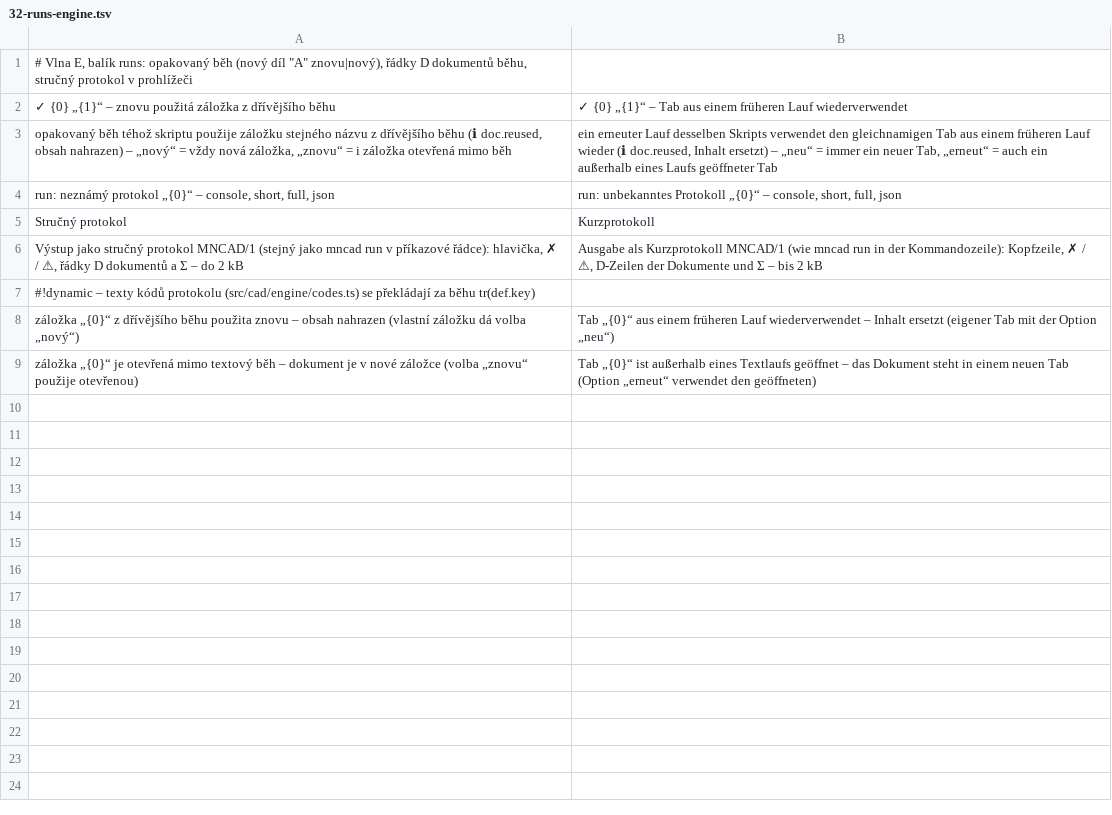
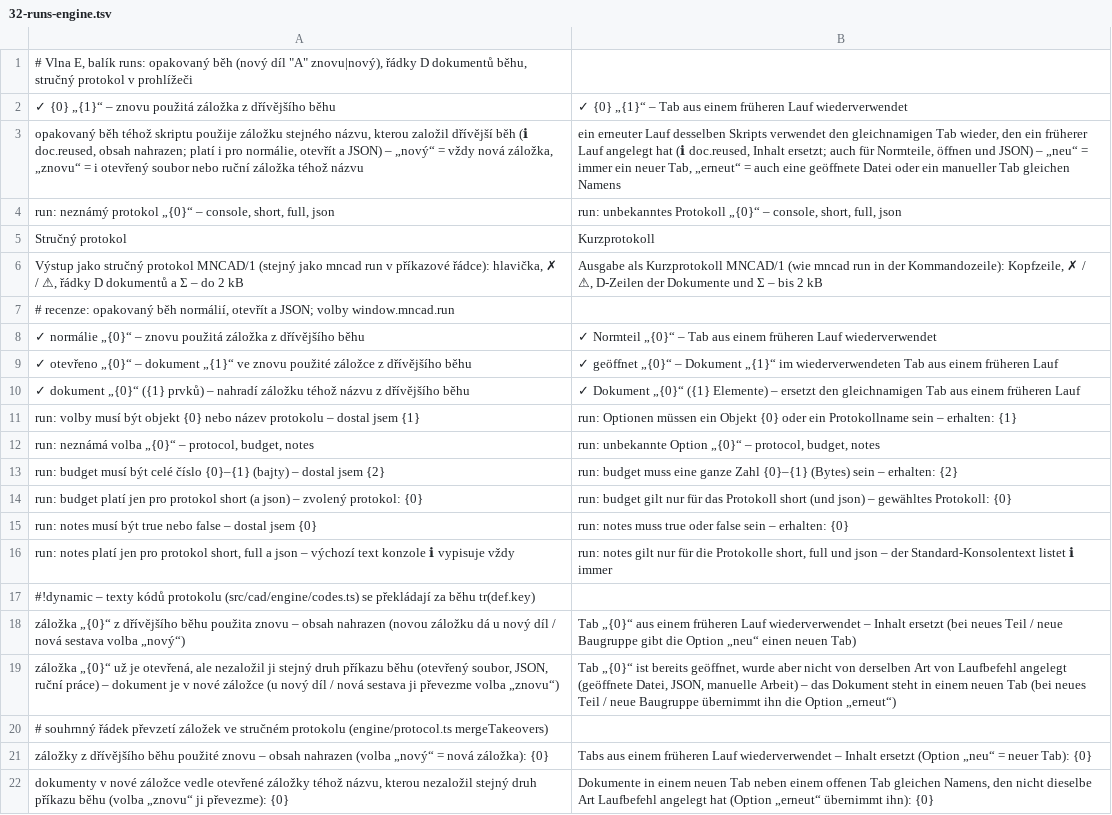
Before and after one commit to mnastrojarna-hub/Mnastrojarna-center, a TSV file: website/scripts/i18n/de/32-runs-engine.tsv, drawn as a sheet.

```diff
--- a/website/scripts/i18n/de/32-runs-engine.tsv
+++ b/website/scripts/i18n/de/32-runs-engine.tsv
@@ -2,3 +2,3 @@
 ✓ {0} „{1}“ – znovu použitá záložka z dřívějšího běhu	✓ {0} „{1}“ – Tab aus einem früheren Lauf wiederverwendet
-opakovaný běh téhož skriptu použije záložku stejného názvu z dřívějšího běhu (ℹ doc.reused, obsah nahrazen) – „nový“ = vždy nová záložka, „znovu“ = i záložka otevřená mimo běh	ein erneuter Lauf desselben Skripts verwendet den gleichnamigen Tab aus einem früheren Lauf wieder (ℹ doc.reused, Inhalt ersetzt) – „neu“ = immer ein neuer Tab, „erneut“ = auch ein außerhalb eines Laufs geöffneter Tab
+opakovaný běh téhož skriptu použije záložku stejného názvu, kterou založil dřívější běh (ℹ doc.reused, obsah nahrazen; platí i pro normálie, otevřít a JSON) – „nový“ = vždy nová záložka, „znovu“ = i otevřený soubor nebo ruční záložka téhož názvu	ein erneuter Lauf desselben Skripts verwendet den gleichnamigen Tab wieder, den ein früherer Lauf angelegt hat (ℹ doc.reused, Inhalt ersetzt; auch für Normteile, öffnen und JSON) – „neu“ = immer ein neuer Tab, „erneut“ = auch eine geöffnete Datei oder ein manueller Tab gleichen Namens
 run: neznámý protokol „{0}“ – console, short, full, json	run: unbekanntes Protokoll „{0}“ – console, short, full, json
@@ -6,4 +6,17 @@ Stručný protokol	Kurzprotokoll
 Výstup jako stručný protokol MNCAD/1 (stejný jako mncad run v příkazové řádce): hlavička, ✗ / ⚠, řádky D dokumentů a Σ – do 2 kB	Ausgabe als Kurzprotokoll MNCAD/1 (wie mncad run in der Kommandozeile): Kopfzeile, ✗ / ⚠, D-Zeilen der Dokumente und Σ – bis 2 kB
+# recenze: opakovaný běh normálií, otevřít a JSON; volby window.mncad.run
+✓ normálie „{0}“ – znovu použitá záložka z dřívějšího běhu	✓ Normteil „{0}“ – Tab aus einem früheren Lauf wiederverwendet
+✓ otevřeno „{0}“ – dokument „{1}“ ve znovu použité záložce z dřívějšího běhu	✓ geöffnet „{0}“ – Dokument „{1}“ im wiederverwendeten Tab aus einem früheren Lauf
+✓ dokument „{0}“ ({1} prvků) – nahradí záložku téhož názvu z dřívějšího běhu	✓ Dokument „{0}“ ({1} Elemente) – ersetzt den gleichnamigen Tab aus einem früheren Lauf
+run: volby musí být objekt {0} nebo název protokolu – dostal jsem {1}	run: Optionen müssen ein Objekt {0} oder ein Protokollname sein – erhalten: {1}
+run: neznámá volba „{0}“ – protocol, budget, notes	run: unbekannte Option „{0}“ – protocol, budget, notes
+run: budget musí být celé číslo {0}–{1} (bajty) – dostal jsem {2}	run: budget muss eine ganze Zahl {0}–{1} (Bytes) sein – erhalten: {2}
+run: budget platí jen pro protokol short (a json) – zvolený protokol: {0}	run: budget gilt nur für das Protokoll short (und json) – gewähltes Protokoll: {0}
+run: notes musí být true nebo false – dostal jsem {0}	run: notes muss true oder false sein – erhalten: {0}
+run: notes platí jen pro protokol short, full a json – výchozí text konzole ℹ vypisuje vždy	run: notes gilt nur für die Protokolle short, full und json – der Standard-Konsolentext listet ℹ immer
 #!dynamic – texty kódů protokolu (src/cad/engine/codes.ts) se překládají za běhu tr(def.key)
-záložka „{0}“ z dřívějšího běhu použita znovu – obsah nahrazen (vlastní záložku dá volba „nový“)	Tab „{0}“ aus einem früheren Lauf wiederverwendet – Inhalt ersetzt (eigener Tab mit der Option „neu“)
-záložka „{0}“ je otevřená mimo textový běh – dokument je v nové záložce (volba „znovu“ použije otevřenou)	Tab „{0}“ ist außerhalb eines Textlaufs geöffnet – das Dokument steht in einem neuen Tab (Option „erneut“ verwendet den geöffneten)
+záložka „{0}“ z dřívějšího běhu použita znovu – obsah nahrazen (novou záložku dá u nový díl / nová sestava volba „nový“)	Tab „{0}“ aus einem früheren Lauf wiederverwendet – Inhalt ersetzt (bei neues Teil / neue Baugruppe gibt die Option „neu“ einen neuen Tab)
+záložka „{0}“ už je otevřená, ale nezaložil ji stejný druh příkazu běhu (otevřený soubor, JSON, ruční práce) – dokument je v nové záložce (u nový díl / nová sestava ji převezme volba „znovu“)	Tab „{0}“ ist bereits geöffnet, wurde aber nicht von derselben Art von Laufbefehl angelegt (geöffnete Datei, JSON, manuelle Arbeit) – das Dokument steht in einem neuen Tab (bei neues Teil / neue Baugruppe übernimmt ihn die Option „erneut“)
+# souhrnný řádek převzetí záložek ve stručném protokolu (engine/protocol.ts mergeTakeovers)
+záložky z dřívějšího běhu použité znovu – obsah nahrazen (volba „nový“ = nová záložka): {0}	Tabs aus einem früheren Lauf wiederverwendet – Inhalt ersetzt (Option „neu“ = neuer Tab): {0}
+dokumenty v nové záložce vedle otevřené záložky téhož názvu, kterou nezaložil stejný druh příkazu běhu (volba „znovu“ ji převezme): {0}	Dokumente in einem neuen Tab neben einem offenen Tab gleichen Namens, den nicht dieselbe Art Laufbefehl angelegt hat (Option „erneut“ übernimmt ihn): {0}
```
Also changed, not shown: website/scripts/i18n/en/32-runs-engine.tsv, 28 other files.
